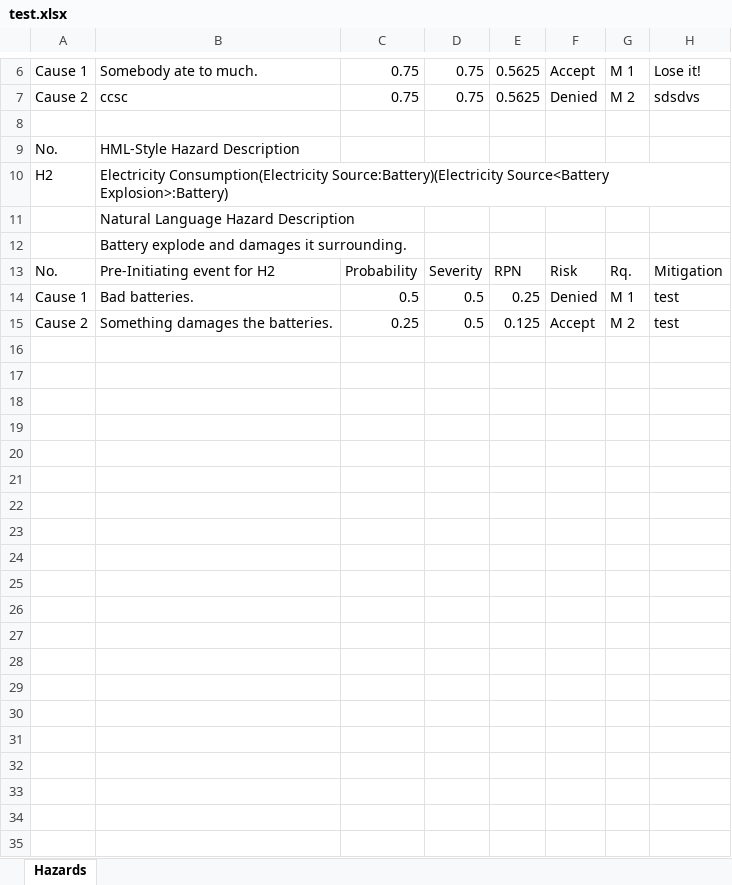
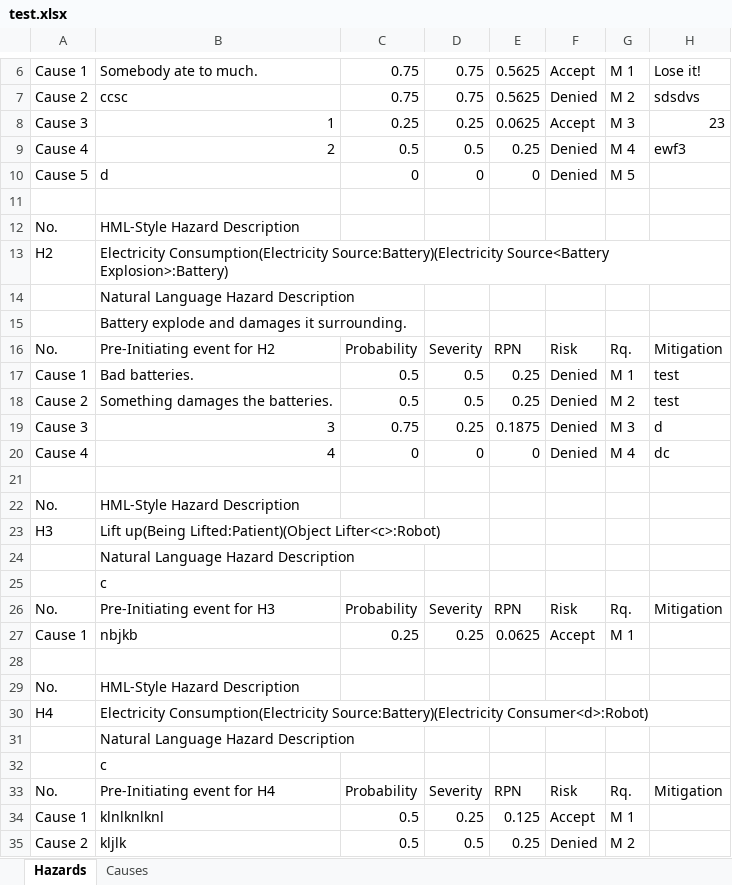
Before and after one commit to Xarczuz/HazardAnalysis, an Excel workbook: test.xlsx, sheet Hazards, drawn as a sheet; only a part is shown, gaps mark what is left out; values as stored, in another font and other column widths than the file's, no cell formats; addresses are those after the commit; the diff names each change by its address in the sheet, - before the commit and + after, or states it on an @@ line.

```diff
--- a/test.xlsx (sheet Hazards)
+++ b/test.xlsx (sheet Hazards)
+sheet tab: Causes
+row 8: Cause 3 | 1 | 0.25 | 0.25 | 0.0625 | Accept | M 3 | 23
+row 9: Cause 4 | 2 | 0.5 | 0.5 | 0.25 | Denied | M 4 | ewf3
+row 10: Cause 5 | d | 0 | 0 | 0 | Denied | M 5
-C18: 0.25
+C18: 0.5
-E18: 0.125
+E18: 0.25
-F18: Accept
+F18: Denied
+row 19: Cause 3 | 3 | 0.75 | 0.25 | 0.1875 | Denied | M 3 | d
+row 20: Cause 4 | 4 | 0 | 0 | 0 | Denied | M 4 | dc
+row 21: (empty)
+row 22: No. | HML-Style Hazard Description
+row 23: H3 | Lift up(Being Lifted:Patient)(Object Lifter<c>:Robot)
+row 24:  | Natural Language Hazard Description
+row 25:  | c
+row 26: No. | Pre-Initiating event for H3 | Probability | Severity | RPN | Risk | Rq. | Mitigation
+row 27: Cause 1 | nbjkb | 0.25 | 0.25 | 0.0625 | Accept | M 1
+row 28: (empty)
+row 29: No. | HML-Style Hazard Description
+row 30: H4 | Electricity Consumption(Electricity Source:Battery)(Electricity Consumer<d>:Robot)
+row 31:  | Natural Language Hazard Description
+row 32:  | c
+row 33: No. | Pre-Initiating event for H4 | Probability | Severity | RPN | Risk | Rq. | Mitigation
+row 34: Cause 1 | klnlknlknl | 0.5 | 0.25 | 0.125 | Accept | M 1
+row 35: Cause 2 | kljlk | 0.5 | 0.5 | 0.25 | Denied | M 2
```
Also changed, not shown: cell formats, 16 other files.
